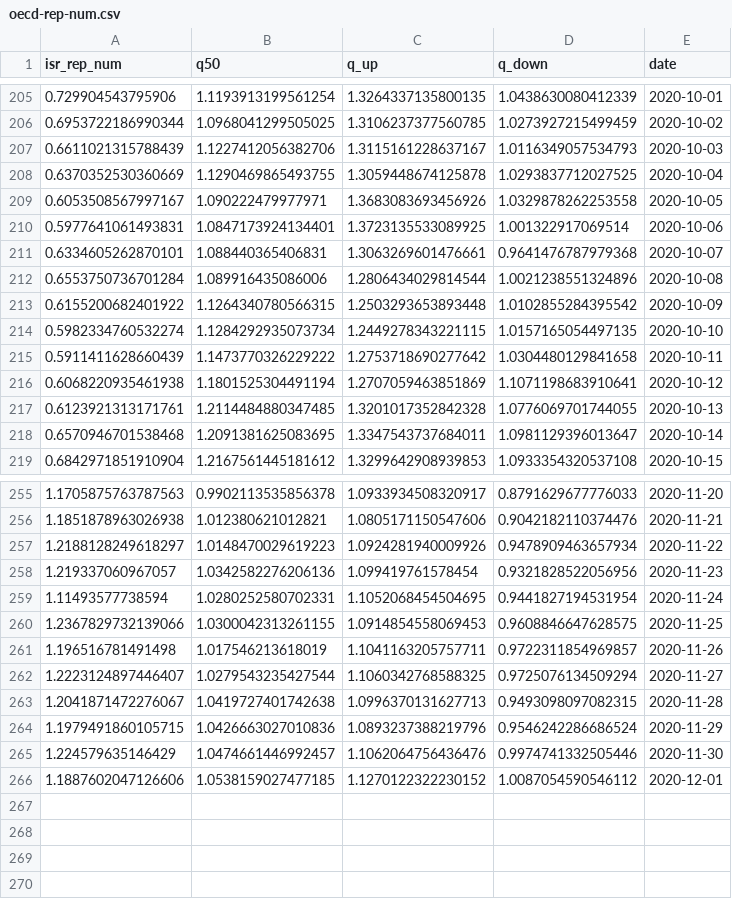
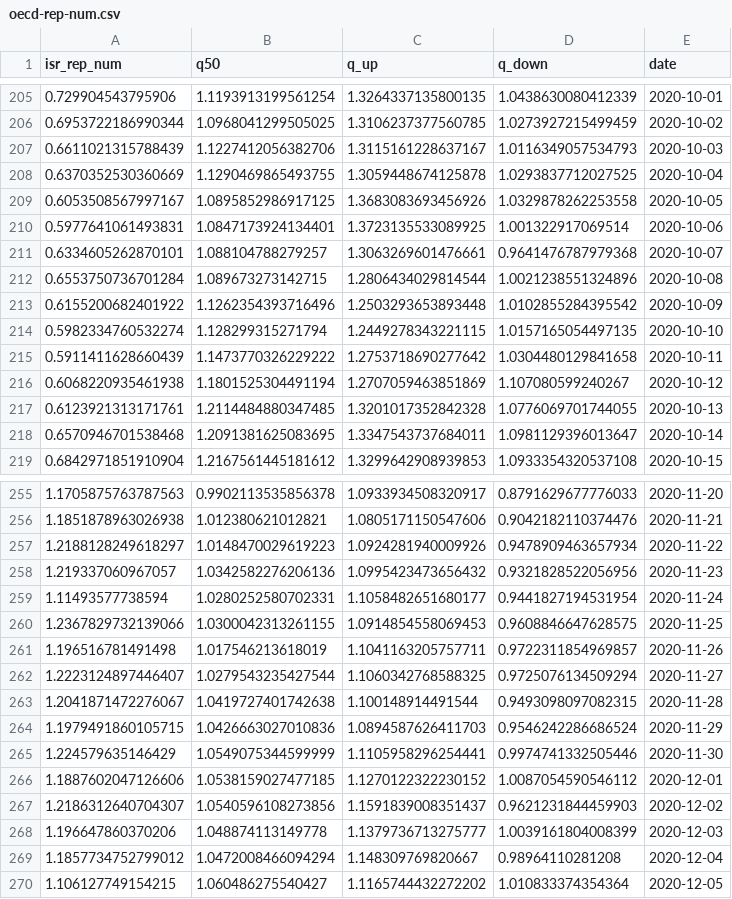
Before and after one commit to itamarcaspi/oecd-rep-num, a CSV file: output/oecd-rep-num.csv, drawn as a sheet; only a part is shown, gaps mark what is left out; the diff covers the shown part only.

```diff
--- a/output/oecd-rep-num.csv
+++ b/output/oecd-rep-num.csv
@@ -208,10 +208,10 @@ isr_rep_num,q50,q_up,q_down,date
 0.6370352530360669,1.1290469865493755,1.3059448674125878,1.0293837712027525,2020-10-04
-0.6053508567997167,1.090222479977971,1.3683083693456926,1.0329878262253558,2020-10-05
+0.6053508567997167,1.0895852986917125,1.3683083693456926,1.0329878262253558,2020-10-05
 0.5977641061493831,1.0847173924134401,1.3723135533089925,1.001322917069514,2020-10-06
-0.6334605262870101,1.088440365406831,1.3063269601476661,0.9641476787979368,2020-10-07
-0.6553750736701284,1.089916435086006,1.2806434029814544,1.0021238551324896,2020-10-08
-0.6155200682401922,1.1264340780566315,1.2503293653893448,1.0102855284395542,2020-10-09
-0.5982334760532274,1.1284292935073734,1.2449278343221115,1.0157165054497135,2020-10-10
+0.6334605262870101,1.088104788279257,1.3063269601476661,0.9641476787979368,2020-10-07
+0.6553750736701284,1.089673273142715,1.2806434029814544,1.0021238551324896,2020-10-08
+0.6155200682401922,1.1262354393716496,1.2503293653893448,1.0102855284395542,2020-10-09
+0.5982334760532274,1.128299315271794,1.2449278343221115,1.0157165054497135,2020-10-10
 0.5911411628660439,1.1473770326229222,1.2753718690277642,1.0304480129841658,2020-10-11
-0.6068220935461938,1.1801525304491194,1.2707059463851869,1.1071198683910641,2020-10-12
+0.6068220935461938,1.1801525304491194,1.2707059463851869,1.107080599240267,2020-10-12
 0.6123921313171761,1.2114484880347485,1.3201017352842328,1.0776069701744055,2020-10-13
@@ -257,4 +257,4 @@ isr_rep_num,q50,q_up,q_down,date
 1.2188128249618297,1.0148470029619223,1.0924281940009926,0.9478909463657934,2020-11-22
-1.219337060967057,1.0342582276206136,1.099419761578454,0.9321828522056956,2020-11-23
-1.11493577738594,1.0280252580702331,1.1052068454504695,0.9441827194531954,2020-11-24
+1.219337060967057,1.0342582276206136,1.0995423473656432,0.9321828522056956,2020-11-23
+1.11493577738594,1.0280252580702331,1.1058482651680177,0.9441827194531954,2020-11-24
 1.2367829732139066,1.0300042313261155,1.0914854558069453,0.9608846647628575,2020-11-25
@@ -262,5 +262,9 @@ isr_rep_num,q50,q_up,q_down,date
 1.2223124897446407,1.0279543235427544,1.1060342768588325,0.9725076134509294,2020-11-27
-1.2041871472276067,1.0419727401742638,1.0996370131627713,0.9493098097082315,2020-11-28
-1.1979491860105715,1.0426663027010836,1.0893237388219796,0.9546242286686524,2020-11-29
-1.224579635146429,1.0474661446992457,1.1062064756436476,0.9974741332505446,2020-11-30
+1.2041871472276067,1.0419727401742638,1.100148914491544,0.9493098097082315,2020-11-28
+1.1979491860105715,1.0426663027010836,1.0894587626411703,0.9546242286686524,2020-11-29
+1.224579635146429,1.0549075344599999,1.1105958296254441,0.9974741332505446,2020-11-30
 1.1887602047126606,1.0538159027477185,1.1270122322230152,1.0087054590546112,2020-12-01
+1.2186312640704307,1.0540596108273856,1.1591839008351437,0.9621231844459903,2020-12-02
+1.196647860370206,1.048874113149778,1.1379736713275777,1.0039161804008399,2020-12-03
+1.1857734752799012,1.0472008466094294,1.148309769820667,0.98964110281208,2020-12-04
+1.106127749154215,1.060486275540427,1.1165744432272202,1.010833374354364,2020-12-05
```
Also changed, not shown: 10 edited cells elsewhere in this file, output/oecd-cases.csv, output/oecd-test.csv, 2 other files.
